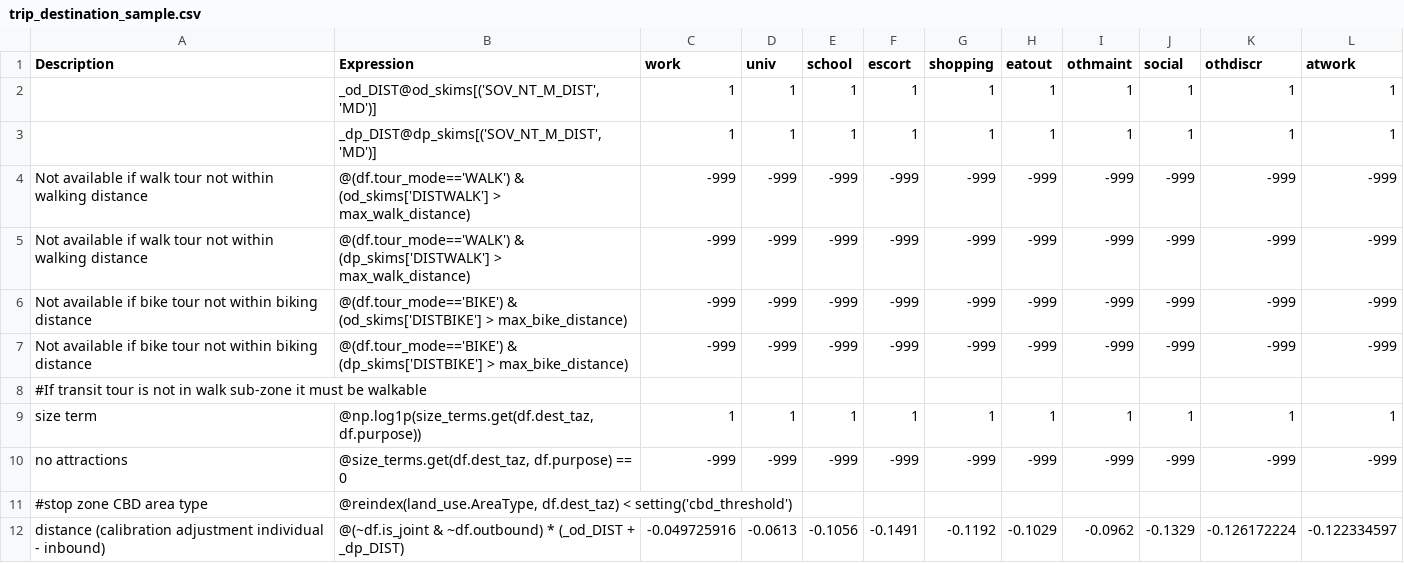
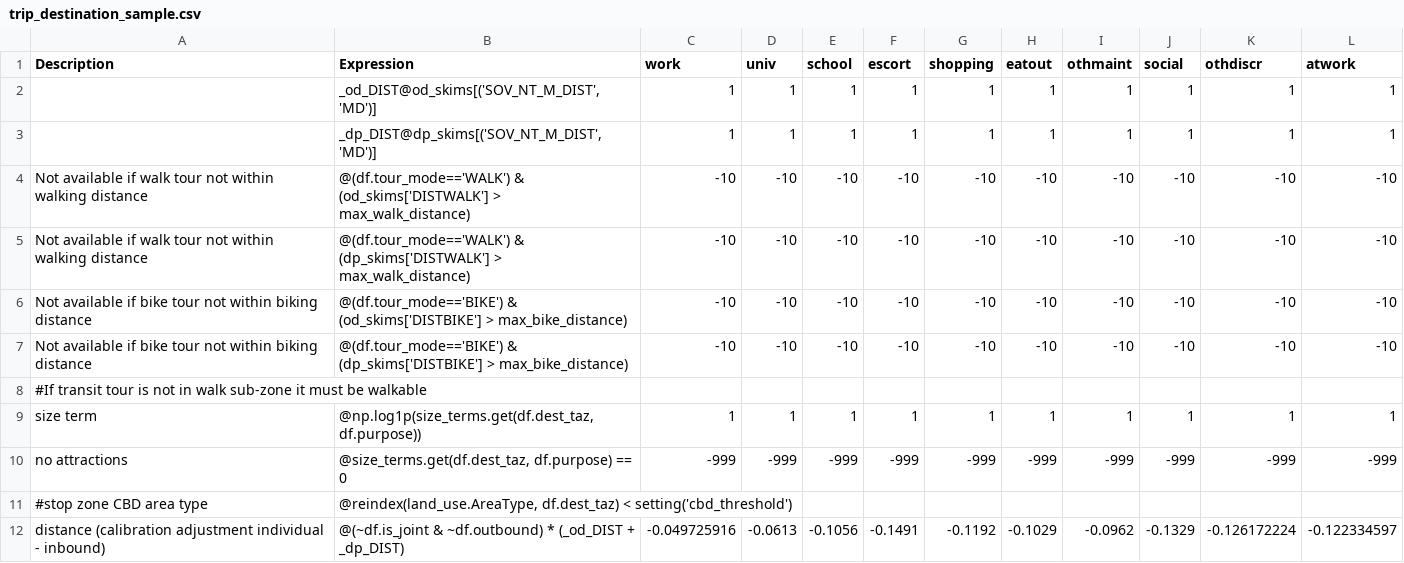
Before and after one commit to CMAP-REPOS/cmap_abm, a CSV file: activitysim/configs/trip_destination_sample.csv, drawn as a sheet; only a part is shown.

```diff
--- a/activitysim/configs/trip_destination_sample.csv
+++ b/activitysim/configs/trip_destination_sample.csv
@@ -3,6 +3,6 @@ Description,Expression,work,univ,school,escort,shopping,eatout,othmaint,social,o
 ,"_dp_DIST@dp_skims[('SOV_NT_M_DIST', 'MD')]",1,1,1,1,1,1,1,1,1,1
-Not available if walk tour not within walking distance,"@(df.tour_mode=='WALK') & (od_skims['DISTWALK'] > max_walk_distance)",-999,-999,-999,-999,-999,-999,-999,-999,-999,-999
-Not available if walk tour not within walking distance,"@(df.tour_mode=='WALK') & (dp_skims['DISTWALK'] > max_walk_distance)",-999,-999,-999,-999,-999,-999,-999,-999,-999,-999
-Not available if bike tour not within biking distance,"@(df.tour_mode=='BIKE') & (od_skims['DISTBIKE'] > max_bike_distance)",-999,-999,-999,-999,-999,-999,-999,-999,-999,-999
-Not available if bike tour not within biking distance,"@(df.tour_mode=='BIKE') & (dp_skims['DISTBIKE'] > max_bike_distance)",-999,-999,-999,-999,-999,-999,-999,-999,-999,-999
+Not available if walk tour not within walking distance,"@(df.tour_mode=='WALK') & (od_skims['DISTWALK'] > max_walk_distance)",-10,-10,-10,-10,-10,-10,-10,-10,-10,-10
+Not available if walk tour not within walking distance,"@(df.tour_mode=='WALK') & (dp_skims['DISTWALK'] > max_walk_distance)",-10,-10,-10,-10,-10,-10,-10,-10,-10,-10
+Not available if bike tour not within biking distance,"@(df.tour_mode=='BIKE') & (od_skims['DISTBIKE'] > max_bike_distance)",-10,-10,-10,-10,-10,-10,-10,-10,-10,-10
+Not available if bike tour not within biking distance,"@(df.tour_mode=='BIKE') & (dp_skims['DISTBIKE'] > max_bike_distance)",-10,-10,-10,-10,-10,-10,-10,-10,-10,-10
 #If transit tour is not in walk sub-zone it must be walkable,,,,,,,,,,,
```
Also changed, not shown: activitysim/configs/tour_mode_choice.csv, activitysim/configs/tour_mode_choice_annotate_choosers_preprocessor.csv, 36 other files.
